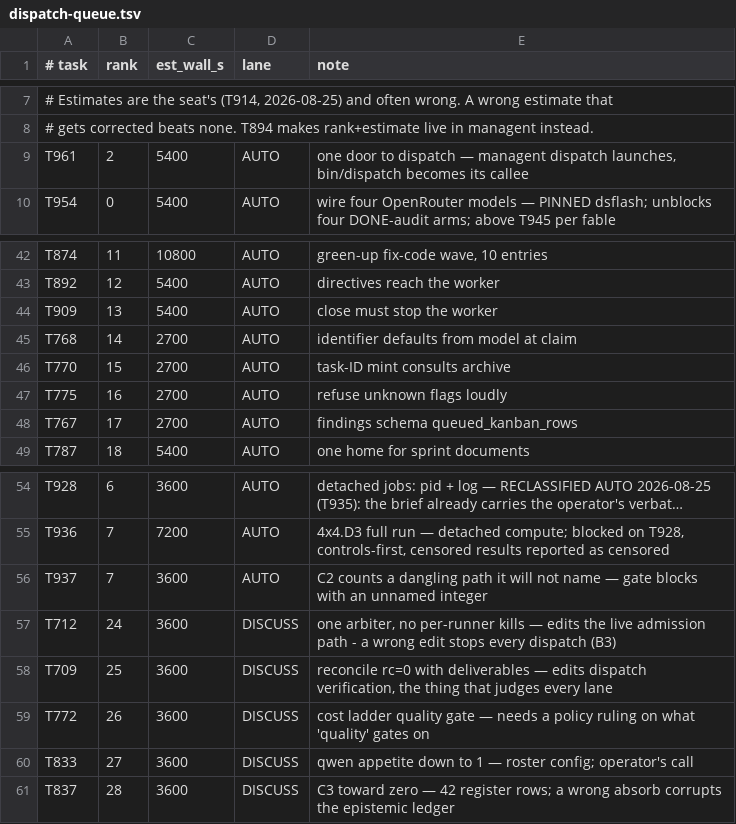
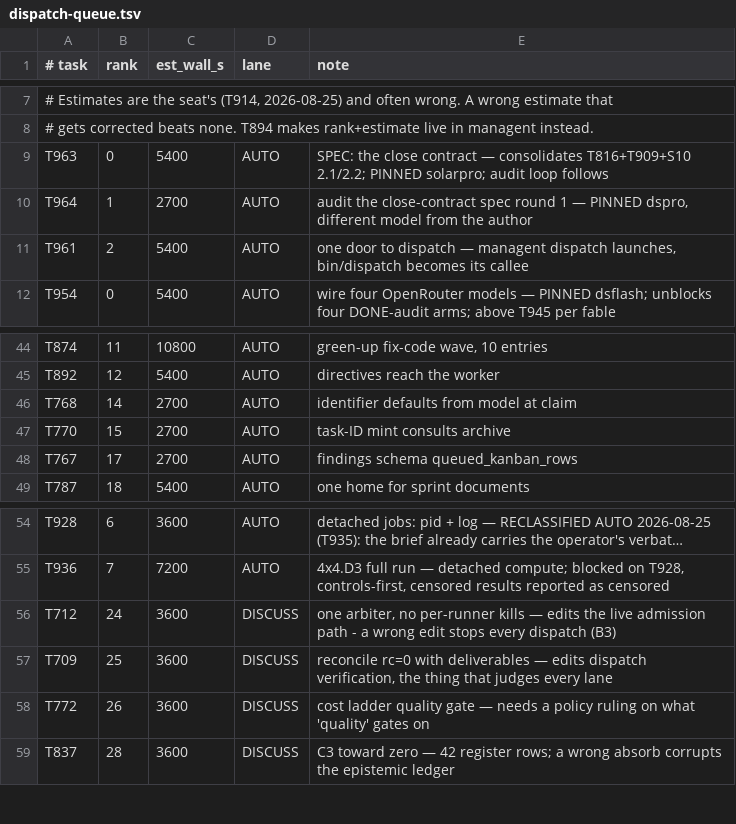
Before and after one commit to alexgenaud/weizigo, a TSV file: docs/infra/dispatch-queue.tsv, drawn as a sheet; only a part is shown, gaps mark what is left out; long unchanged cells end in …; removed rows and columns are numbered as before the commit, all else as after; the diff names each change by its address in the sheet, - before the commit and + after, or states it on an @@ line.

Commit message:
Backlog review: five rows consolidated, close contract to the front
Reviewed all 53 open rows. Five consolidations, each because the rows were
the same defect or in the wrong order:

T937 (C2 counts a path it will not name) and T775 (refuse unknown flags
loudly) retired into T953 -- they ARE its parts D1 and D2. One regression
file, one rule, three named parts. T775's scope narrows to --exclude;
wider unknown-flag handling is a new row if still wanted, said in the
epitaph rather than lost.

T833 (qwen appetite down to 1) retired into T713 (qwen-resident dispatch
check). Setting the appetite before knowing whether the lane works is
backwards; T713 answers first and sets it with the answer.

T816 (the close contract) and T909 (a closed row with a live worker)
retired into T963. T816 sat blocked behind T815 behind T798 while the S10
spec had already ratified the direction it needed. T963 absorbs T816
whole, T909's stop-the-worker clause, and S10 sections 2.1 and 2.2 -- the
computed close and the unverified class.

T963 is a SPEC row: one document, no code, so it does not inherit T816's
main.zig sequencing. That dependency belongs on the implementation row the
spec produces, and the spec must say so.

Its sharpest evidence is from today: two rows closed pass while their own
declared acceptance command was failing, and nothing ran the command at
close time. T964 audits it -- dspro, a different model from the author.

The author is solar-pro4, wired an hour ago and unmeasured. A spec behind
a mandatory three-round audit loop is where an unmeasured model can be
tried safely, and we have no spec-type evidence for anyone.

```diff
--- a/docs/infra/dispatch-queue.tsv
+++ b/docs/infra/dispatch-queue.tsv
+row 9: T963 | 0 | 5400 | AUTO | SPEC: the close contract — consolidates T816+T909+S10 2.1/2.2; PINNED solarpro; audit loop follows
+row 10: T964 | 1 | 2700 | AUTO | audit the close-contract spec round 1 — PINNED dspro, different model from the author
-row 44: T909 | 13 | 5400 | AUTO | close must stop the worker
-row 47: T775 | 16 | 2700 | AUTO | refuse unknown flags loudly
-row 56: T937 | 7 | 3600 | AUTO | C2 counts a dangling path it will not name — gate blocks with an unnamed integer
-row 60: T833 | 27 | 3600 | DISCUSS | qwen appetite down to 1 — roster config; operator's call
```
Also changed, not shown: 2 other files.
